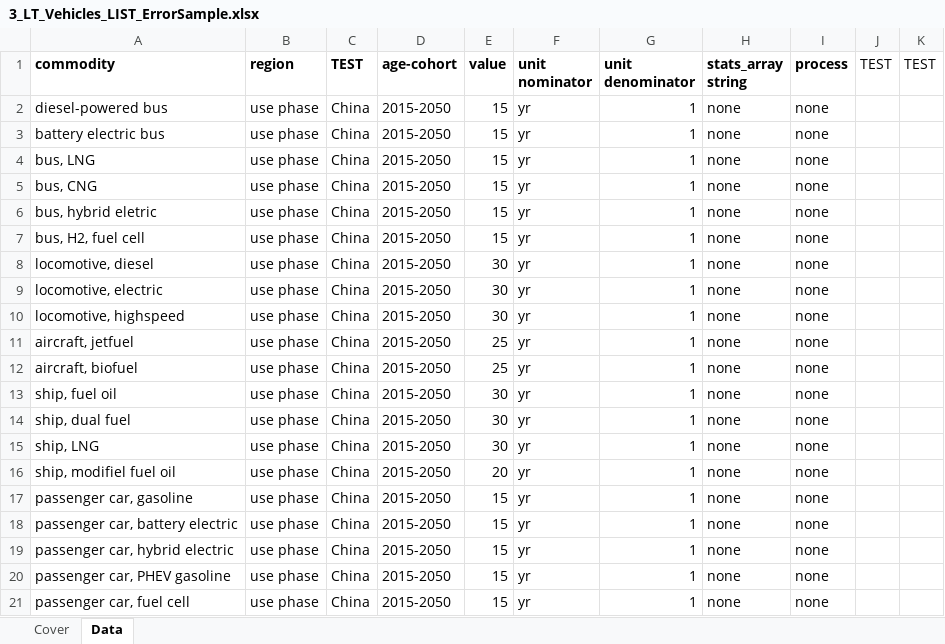
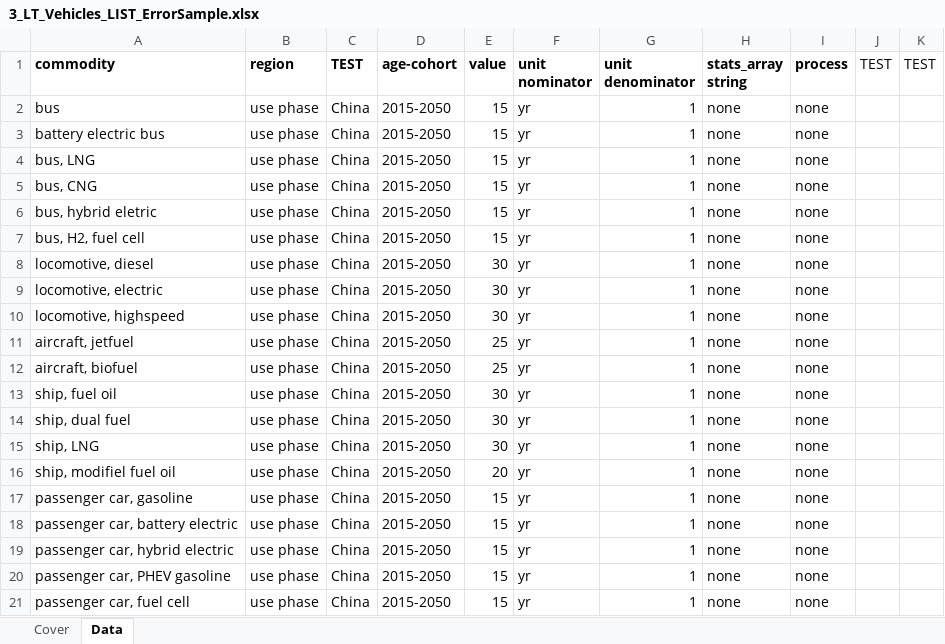
Before and after one commit to atasayn/IEF_Home, an Excel workbook: IEF_Home/UploadedFiles/3_LT_Vehicles_LIST_ErrorSample.xlsx, sheet Data, drawn as a sheet; values as stored, in another font and other column widths than the file's, no borders; the diff names each change by its address in the sheet, - before the commit and + after, or states it on an @@ line.

Commit message:
First push for the "Data" sheet validation.

```diff
--- a/IEF_Home/UploadedFiles/3_LT_Vehicles_LIST_ErrorSample.xlsx (sheet Data)
+++ b/IEF_Home/UploadedFiles/3_LT_Vehicles_LIST_ErrorSample.xlsx (sheet Data)
-A2 (commodity): diesel-powered bus
+A2 (commodity): bus
```
Also changed, not shown: 6 other files.
